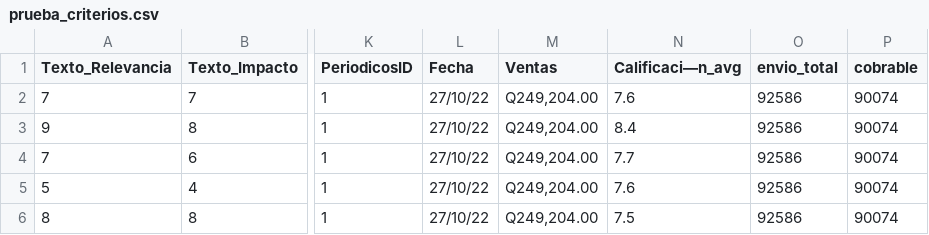
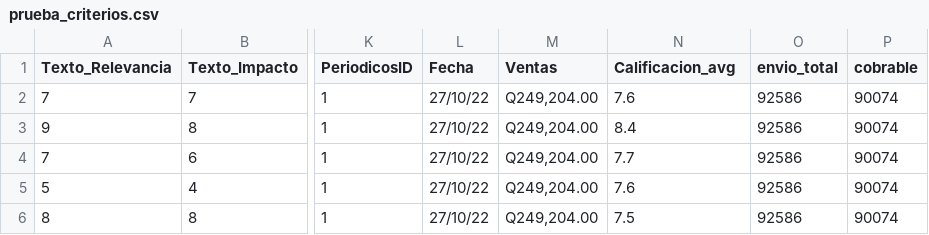
Before and after one commit to GusDelaT/DiariosModernos, a CSV file: prueba_criterios.csv, drawn as a sheet; only a part is shown, gaps mark what is left out; the diff names each change by its address in the sheet, - before the commit and + after, or states it on an @@ line.

Commit message:
Add files via upload

```diff
--- a/prueba_criterios.csv
+++ b/prueba_criterios.csv
-N1: Calificaci—n_avg
+N1: Calificacion_avg
```
